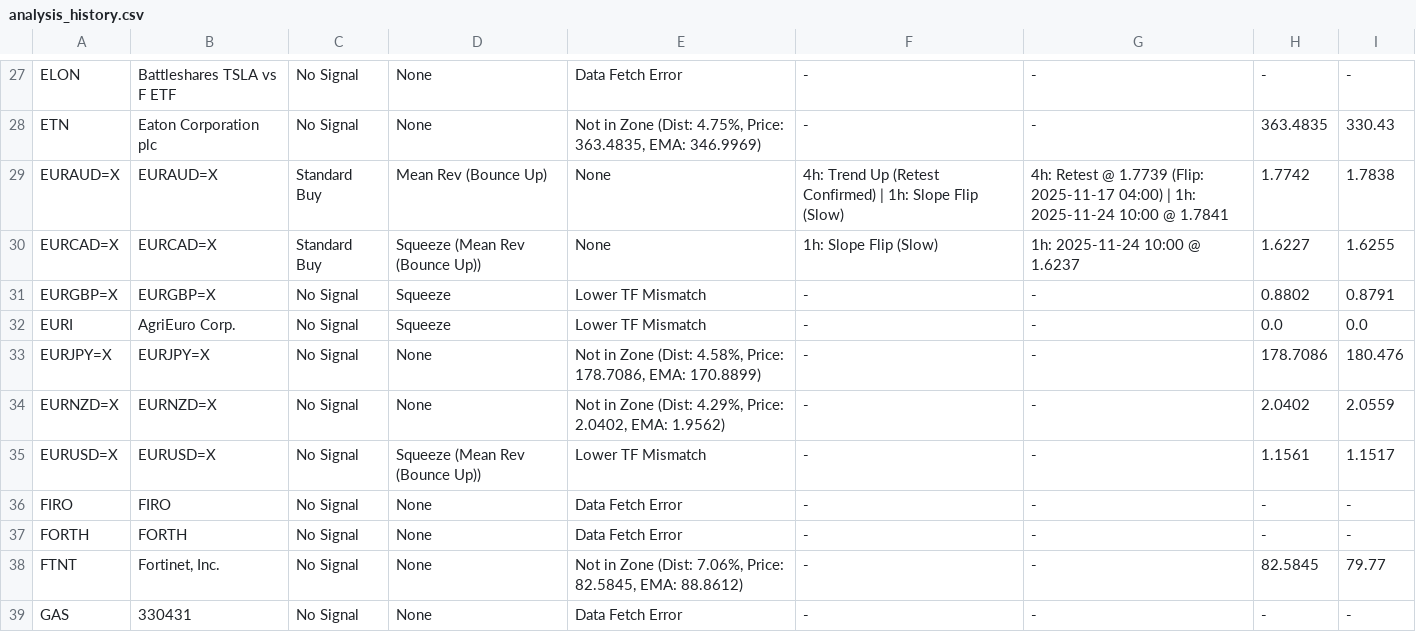
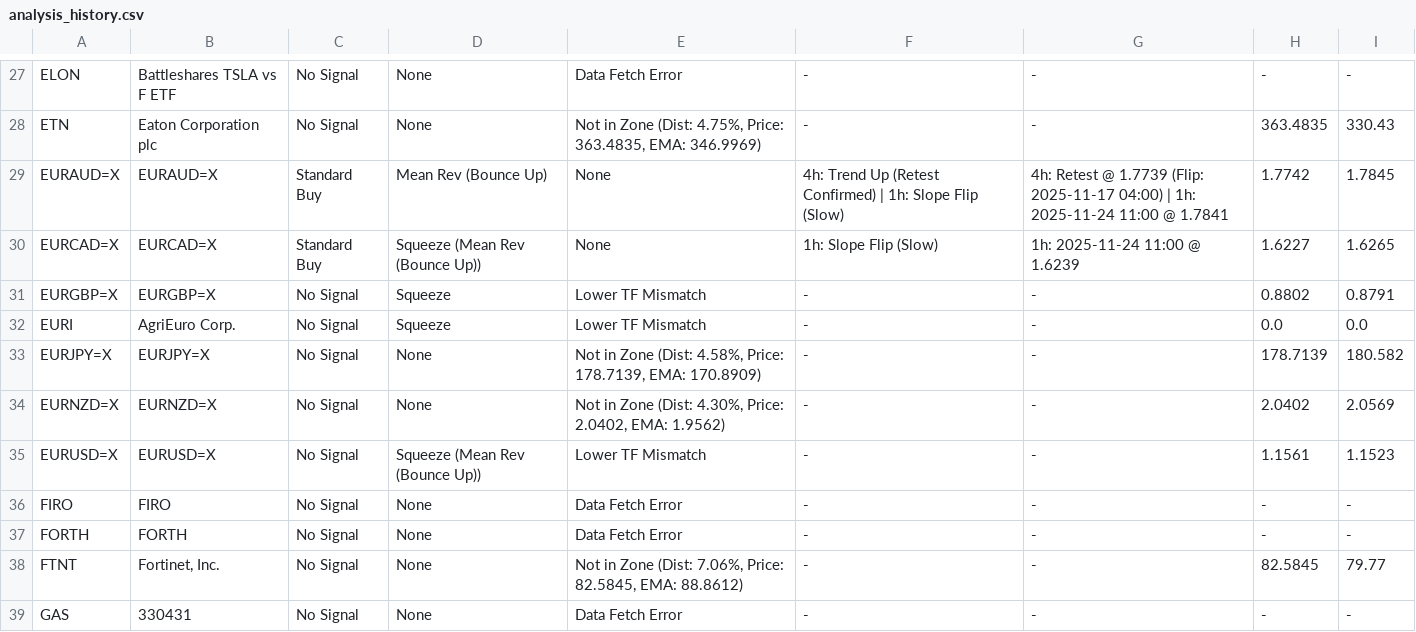
Before and after one commit to leongewv/automated-ticker-analyzer, a CSV file: analysis_history.csv, drawn as a sheet; only a part is shown, gaps mark what is left out; the diff covers the shown part only.

```diff
--- a/analysis_history.csv
+++ b/analysis_history.csv
@@ -28,9 +28,9 @@ ELON,Battleshares TSLA vs F ETF,No Signal,None,Data Fetch Error,-,-,-,-
 ETN,Eaton Corporation plc,No Signal,None,"Not in Zone (Dist: 4.75%, Price: 363.4835, EMA: 346.9969)",-,-,363.4835,330.43
-EURAUD=X,EURAUD=X,Standard Buy,Mean Rev (Bounce Up),None,4h: Trend Up (Retest Confirmed) | 1h: Slope Flip (Slow),4h: Retest @ 1.7739 (Flip: 2025-11-17 04:00) | 1h: 2025-11-24 10:00 @ 1.7841,1.7742,1.7838
-EURCAD=X,EURCAD=X,Standard Buy,Squeeze (Mean Rev (Bounce Up)),None,1h: Slope Flip (Slow),1h: 2025-11-24 10:00 @ 1.6237,1.6227,1.6255
+EURAUD=X,EURAUD=X,Standard Buy,Mean Rev (Bounce Up),None,4h: Trend Up (Retest Confirmed) | 1h: Slope Flip (Slow),4h: Retest @ 1.7739 (Flip: 2025-11-17 04:00) | 1h: 2025-11-24 11:00 @ 1.7841,1.7742,1.7845
+EURCAD=X,EURCAD=X,Standard Buy,Squeeze (Mean Rev (Bounce Up)),None,1h: Slope Flip (Slow),1h: 2025-11-24 11:00 @ 1.6239,1.6227,1.6265
 EURGBP=X,EURGBP=X,No Signal,Squeeze,Lower TF Mismatch,-,-,0.8802,0.8791
 EURI,AgriEuro Corp.,No Signal,Squeeze,Lower TF Mismatch,-,-,0.0,0.0
-EURJPY=X,EURJPY=X,No Signal,None,"Not in Zone (Dist: 4.58%, Price: 178.7086, EMA: 170.8899)",-,-,178.7086,180.476
-EURNZD=X,EURNZD=X,No Signal,None,"Not in Zone (Dist: 4.29%, Price: 2.0402, EMA: 1.9562)",-,-,2.0402,2.0559
-EURUSD=X,EURUSD=X,No Signal,Squeeze (Mean Rev (Bounce Up)),Lower TF Mismatch,-,-,1.1561,1.1517
+EURJPY=X,EURJPY=X,No Signal,None,"Not in Zone (Dist: 4.58%, Price: 178.7139, EMA: 170.8909)",-,-,178.7139,180.582
+EURNZD=X,EURNZD=X,No Signal,None,"Not in Zone (Dist: 4.30%, Price: 2.0402, EMA: 1.9562)",-,-,2.0402,2.0569
+EURUSD=X,EURUSD=X,No Signal,Squeeze (Mean Rev (Bounce Up)),Lower TF Mismatch,-,-,1.1561,1.1523
 FIRO,FIRO,No Signal,None,Data Fetch Error,-,-,-,-
```
Also changed, not shown: 31 edited cells elsewhere in this file.
